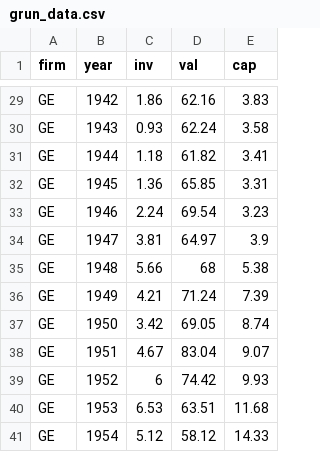
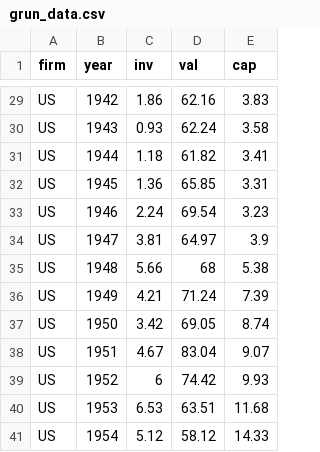
Before and after one commit to www747/www747.github.io, a CSV file: NYU1102/Lab3/grun_data.csv, drawn as a sheet; only a part is shown, gaps mark what is left out; the diff covers the shown part only; the diff names each change by its address in the sheet, - before the commit and + after, or states it on an @@ line.

```diff
--- a/NYU1102/Lab3/grun_data.csv
+++ b/NYU1102/Lab3/grun_data.csv
-A29:A41 (firm): GE
+A29:A41 (firm): US
```
Also changed, not shown: 27 edited cells elsewhere in this file.
